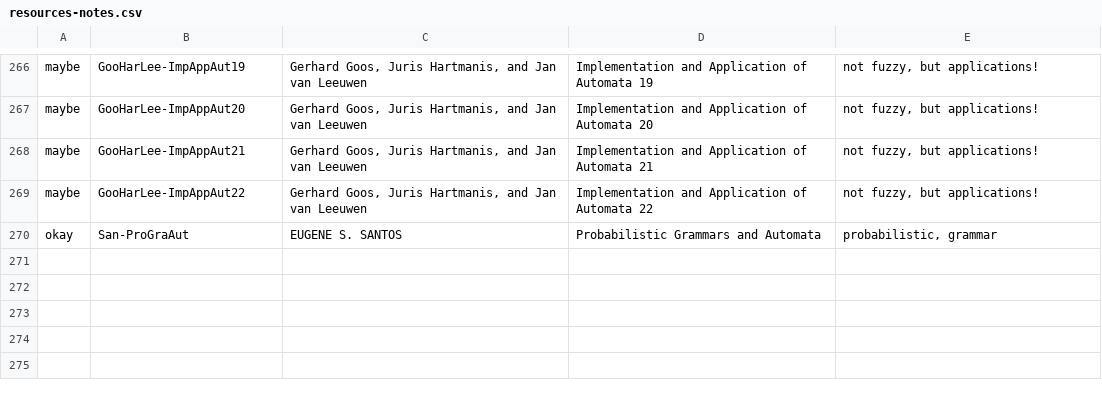
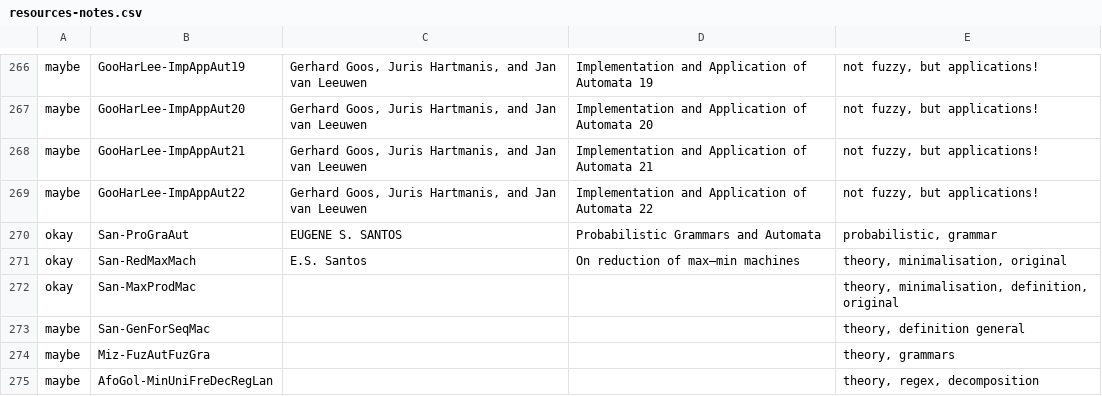
Before and after one commit to Nagarjune1/fap-diplom, a CSV file: theory/resources-notes.csv, drawn as a sheet; only a part is shown, gaps mark what is left out.

Commit message:
Updated resources list, created new notes
	- added some newly added resources
	- created new notes tex file with initial notes

```diff
--- a/theory/resources-notes.csv
+++ b/theory/resources-notes.csv
@@ -270 +270,6 @@ maybe	GooHarLee-ImpAppAut22	Gerhard Goos, Juris Hartmanis, and Jan van Leeuwen	I
 okay	San-ProGraAut	EUGENE S. SANTOS 	Probabilistic Grammars and Automata	probabilistic, grammar
+okay	San-RedMaxMach	E.S. Santos	On reduction of max–min machines	theory, minimalisation, original
+okay	San-MaxProdMac			theory, minimalisation, definition, original
+maybe	San-GenForSeqMac			theory, definition general
+maybe	Miz-FuzAutFuzGra			theory, grammars
+maybe	AfoGol-MinUniFreDecRegLan			theory, regex, decomposition
```
Also changed, not shown: theory/new-resouces.csv, 3 other files.
